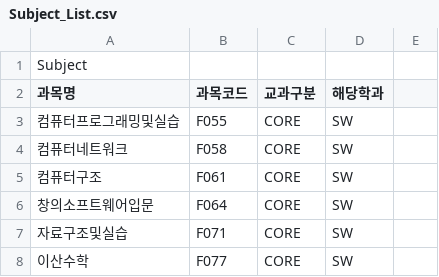
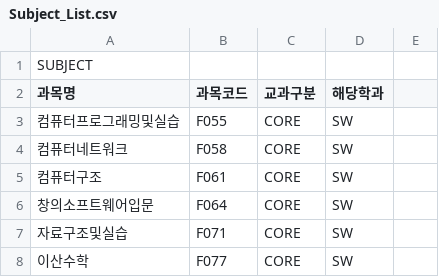
Before and after one commit to joshow/CourseEnrolment, a CSV file: resources/Subject_List.csv, drawn as a sheet; only a part is shown; the diff names each change by its address in the sheet, - before the commit and + after, or states it on an @@ line.

Commit message:
Update Subject_List.csv

```diff
--- a/resources/Subject_List.csv
+++ b/resources/Subject_List.csv
-A1 (과목명): Subject
+A1 (과목명): SUBJECT
```
